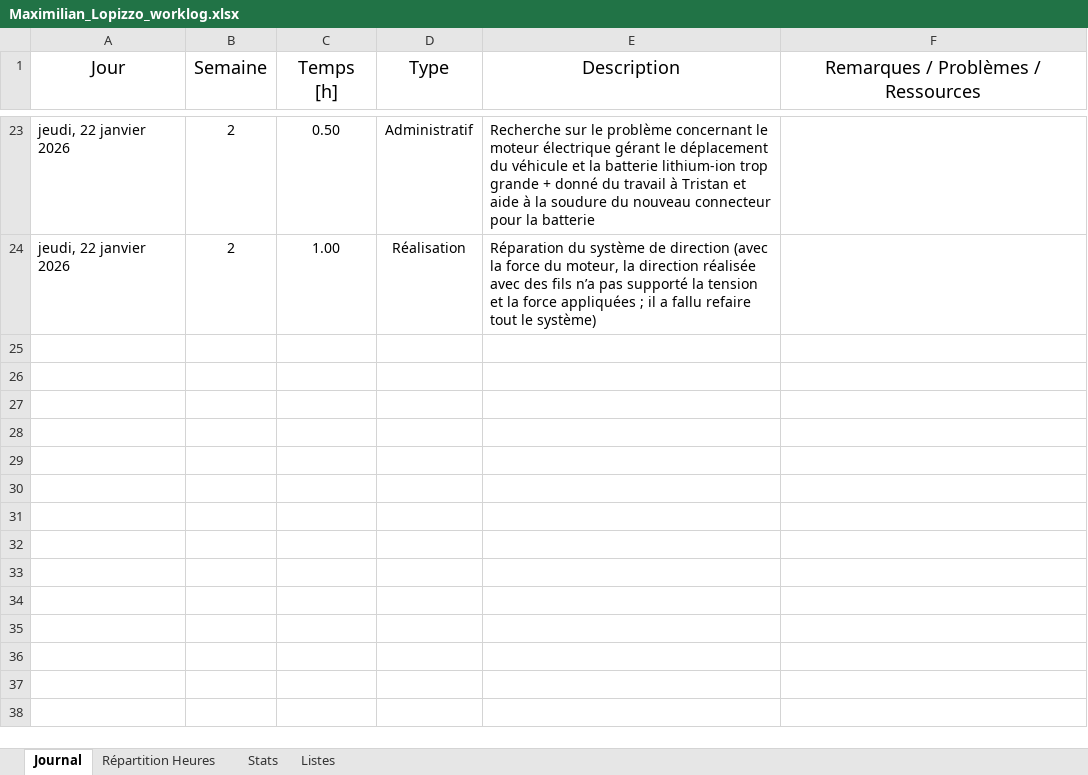
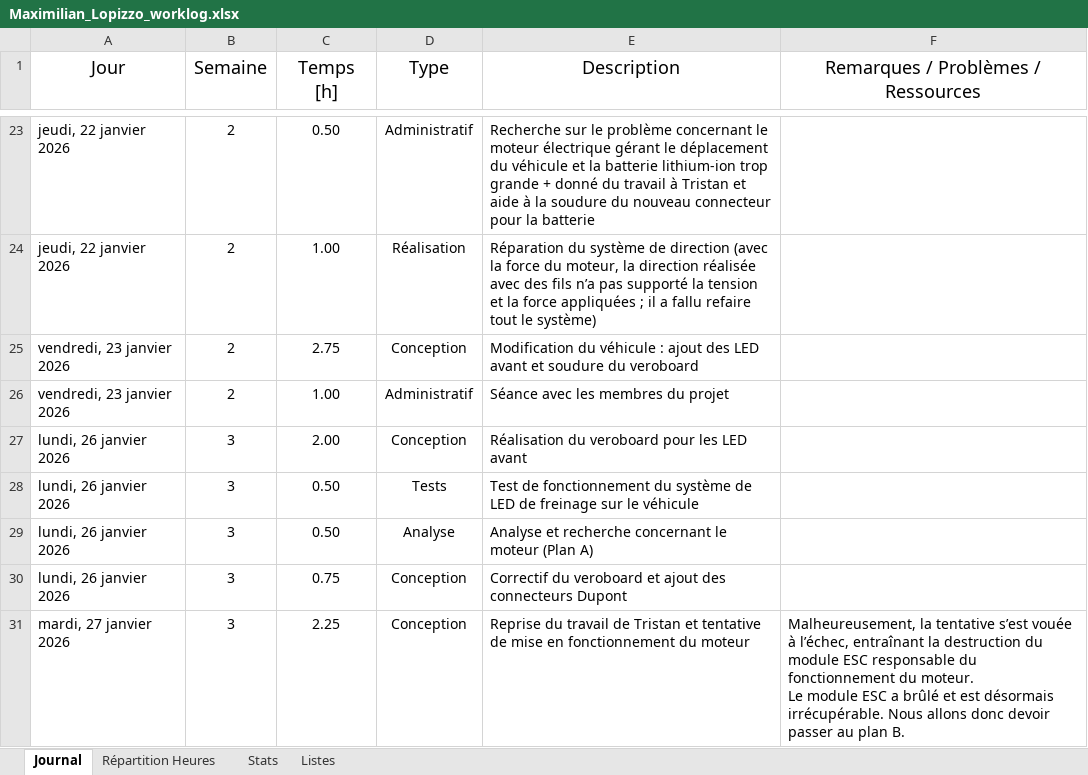
Before and after one commit to CPNV-ES/Mastodon-MBTI, an Excel workbook: docs/worklogs/Maximilian_Lopizzo_worklog.xlsx, sheet Journal, drawn as a sheet; only a part is shown, gaps mark what is left out; values as stored, in another font and other column widths than the file's, no borders; table styles not drawn; ↵ is a line break in a cell; the diff names each change by its address in the sheet, - before the commit and + after, or states it on an @@ line.

Commit message:
doc: update Maximilian worklog spreadsheet

```diff
--- a/docs/worklogs/Maximilian_Lopizzo_worklog.xlsx (sheet Journal)
+++ b/docs/worklogs/Maximilian_Lopizzo_worklog.xlsx (sheet Journal)
+row 25: vendredi, 23 janvier 2026 | 2 | 2.75 | Conception | Modification du véhicule : ajout des LED avant et soudure du veroboard
+row 26: vendredi, 23 janvier 2026 | 2 | 1.00 | Administratif | Séance avec les membres du projet
+row 27: lundi, 26 janvier 2026 | 3 | 2.00 | Conception | Réalisation du veroboard pour les LED avant
+row 28: lundi, 26 janvier 2026 | 3 | 0.50 | Tests | Test de fonctionnement du système de LED de freinage sur le véhicule
+row 29: lundi, 26 janvier 2026 | 3 | 0.50 | Analyse | Analyse et recherche concernant le moteur (Plan A)
+row 30: lundi, 26 janvier 2026 | 3 | 0.75 | Conception | Correctif du veroboard et ajout des connecteurs Dupont
+row 31: mardi, 27 janvier 2026 | 3 | 2.25 | Conception | Reprise du travail de Tristan et tentative de mise en fonctionnement du moteur | Malheureusement, la tentative s’est vouée à l’échec, entraînant la destruction du module ESC responsable du fonctionnement du moteur. ↵ Le module ESC a brûlé et est désormais irrécupérable. Nous allons donc devoir passer au plan B.
```
Also changed, not shown: sheet Stats, charts or pictures.
